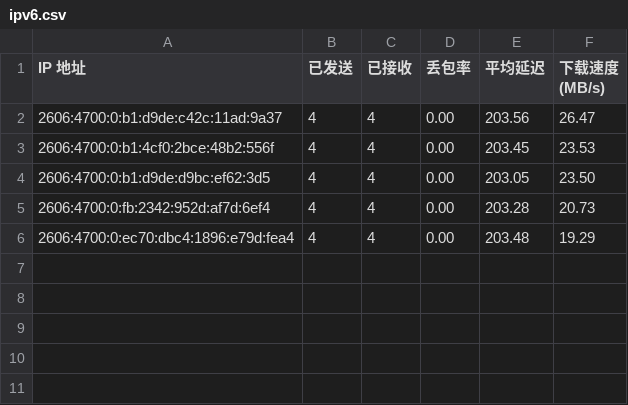
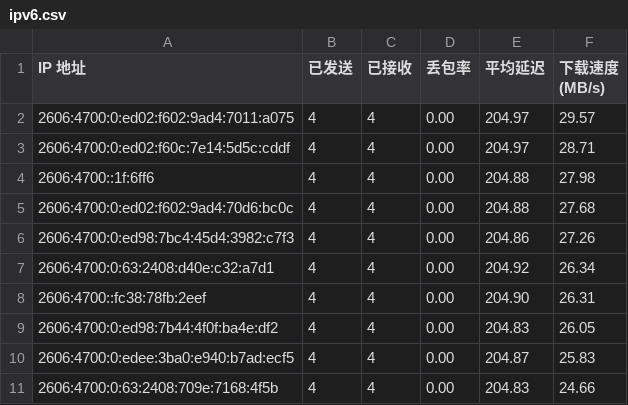
Before and after one commit to cooscode/IPDB, a CSV file: BestCF/ipv6.csv, drawn as a sheet.

Commit message:
Update BestCF/ipv6.csv - 2026-05-02 05:07:51

```diff
--- a/BestCF/ipv6.csv
+++ b/BestCF/ipv6.csv
@@ -1,6 +1,11 @@
 IP 地址,已发送,已接收,丢包率,平均延迟,下载速度 (MB/s)
-2606:4700:0:b1:d9de:c42c:11ad:9a37,4,4,0.00,203.56,26.47
-2606:4700:0:b1:4cf0:2bce:48b2:556f,4,4,0.00,203.45,23.53
-2606:4700:0:b1:d9de:d9bc:ef62:3d5,4,4,0.00,203.05,23.50
-2606:4700:0:fb:2342:952d:af7d:6ef4,4,4,0.00,203.28,20.73
-2606:4700:0:ec70:dbc4:1896:e79d:fea4,4,4,0.00,203.48,19.29
+2606:4700:0:ed02:f602:9ad4:7011:a075,4,4,0.00,204.97,29.57
+2606:4700:0:ed02:f60c:7e14:5d5c:cddf,4,4,0.00,204.97,28.71
+2606:4700::1f:6ff6,4,4,0.00,204.88,27.98
+2606:4700:0:ed02:f602:9ad4:70d6:bc0c,4,4,0.00,204.88,27.68
+2606:4700:0:ed98:7bc4:45d4:3982:c7f3,4,4,0.00,204.86,27.26
+2606:4700:0:63:2408:d40e:c32:a7d1,4,4,0.00,204.92,26.34
+2606:4700::fc38:78fb:2eef,4,4,0.00,204.90,26.31
+2606:4700:0:ed98:7b44:4f0f:ba4e:df2,4,4,0.00,204.83,26.05
+2606:4700:0:edee:3ba0:e940:b7ad:ecf5,4,4,0.00,204.87,25.83
+2606:4700:0:63:2408:709e:7168:4f5b,4,4,0.00,204.83,24.66
```
